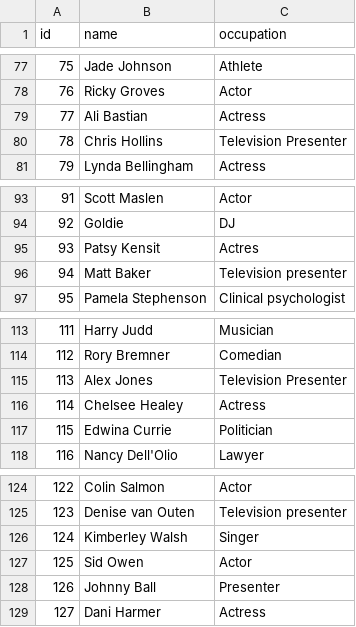
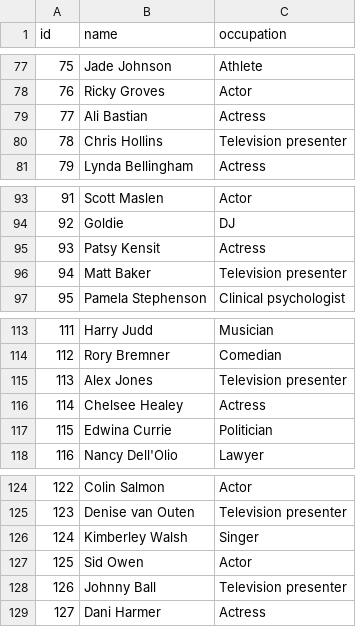
Before and after one commit to four-tens/strictly-come-dancing-results, a CSV file: celebrities.csv, drawn as a sheet; only a part is shown, gaps mark what is left out.

Commit message:
Sanitise occupations in celebrities.csv

```diff
--- a/celebrities.csv
+++ b/celebrities.csv
@@ -79,3 +79,3 @@ id,name,occupation
 77,Ali Bastian,Actress
-78,Chris Hollins,Television Presenter
+78,Chris Hollins,Television presenter
 79,Lynda Bellingham,Actress
@@ -94,3 +94,3 @@ id,name,occupation
 92,Goldie,DJ
-93,Patsy Kensit,Actres
+93,Patsy Kensit,Actress
 94,Matt Baker,Television presenter
@@ -114,3 +114,3 @@ id,name,occupation
 112,Rory Bremner,Comedian
-113,Alex Jones,Television Presenter
+113,Alex Jones,Television presenter
 114,Chelsee Healey,Actress
@@ -127,3 +127,3 @@ id,name,occupation
 125,Sid Owen,Actor
-126,Johnny Ball,Presenter
+126,Johnny Ball,Television presenter
 127,Dani Harmer,Actress
```
